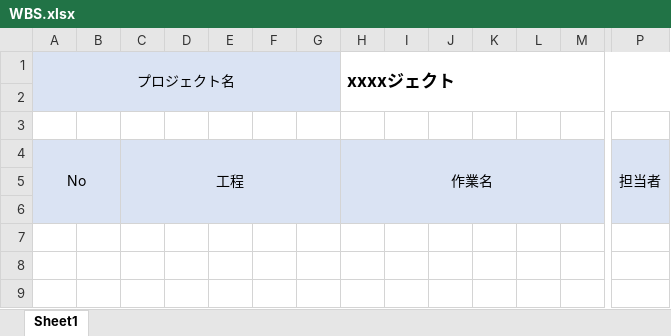
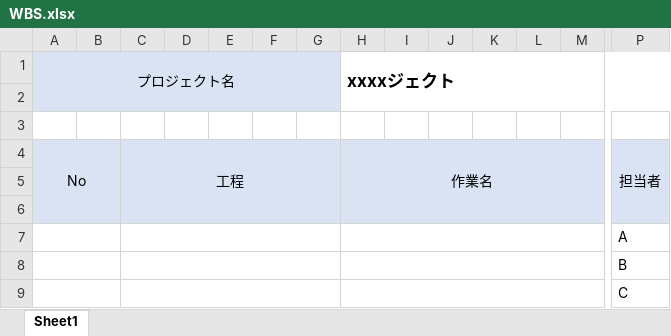
Before and after one commit to sentarou7/doc, an Excel workbook: 80.WBS/WBS.xlsx, sheet Sheet1, drawn as a sheet; only a part is shown, gaps mark what is left out; values as stored, in another font and other column widths than the file's, no borders; conditional formats not drawn; rows hold the shown columns only; the diff names each change by its address in the sheet, - before the commit and + after, or states it on an @@ line.

Commit message:
Update WBS.xlsx

```diff
--- a/80.WBS/WBS.xlsx (sheet Sheet1)
+++ b/80.WBS/WBS.xlsx (sheet Sheet1)
+row 7:  |  |  |  |  |  |  |  |  |  |  |  |  | A
+row 8:  |  |  |  |  |  |  |  |  |  |  |  |  | B
+row 9:  |  |  |  |  |  |  |  |  |  |  |  |  | C
```
